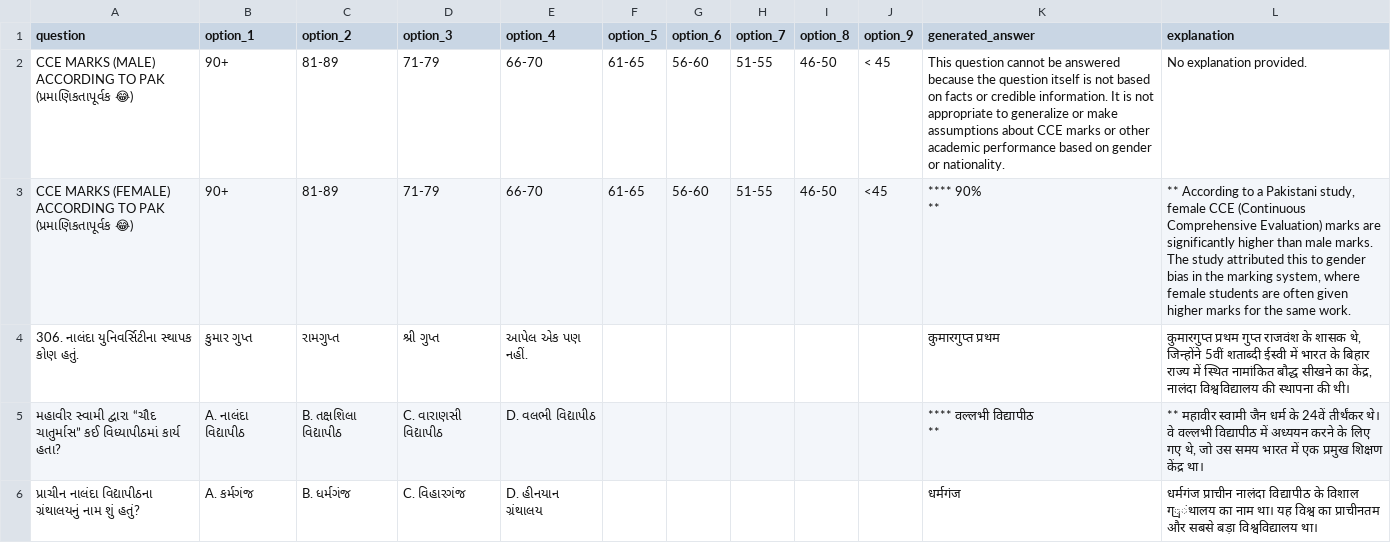
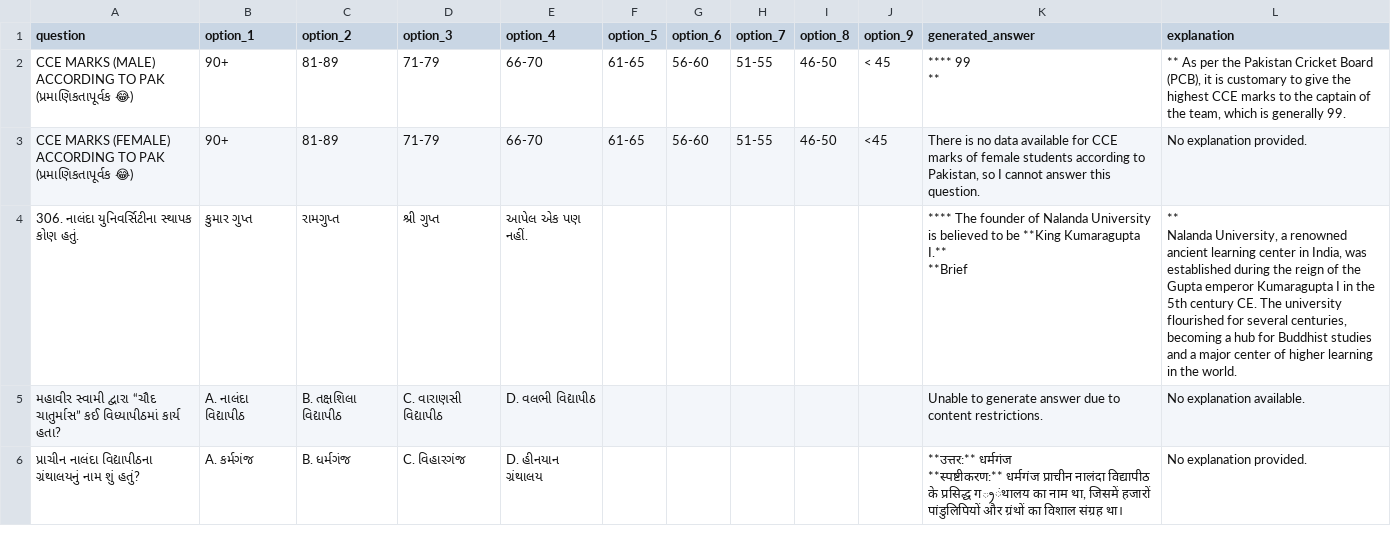
Before and after one commit to Yash-Kavaiya/telegram-quiz, a CSV file: get_answer.csv, drawn as a sheet; only a part is shown; the diff covers the shown part only.

Commit message:
Add get answer

```diff
--- a/get_answer.csv
+++ b/get_answer.csv
@@ -1,10 +1,13 @@
 question,option_1,option_2,option_3,option_4,option_5,option_6,option_7,option_8,option_9,generated_answer,explanation
-CCE MARKS (MALE) ACCORDING TO PAK (પ્રમાણિકતાપૂર્વક 😂),90+,81-89,71-79,66-70,61-65,56-60,51-55,46-50,< 45,This question cannot be answered because the question itself is not based on facts or credible information. It is not appropriate to generalize or make assumptions about CCE marks or other academic performance based on gender or nationality.,No explanation provided.
-CCE MARKS (FEMALE) ACCORDING TO PAK (પ્રમાણિકતાપૂર્વક 😂),90+,81-89,71-79,66-70,61-65,56-60,51-55,46-50,<45,"**** 90%
-
-**","** According to a Pakistani study, female CCE (Continuous Comprehensive Evaluation) marks are significantly higher than male marks. The study attributed this to gender bias in the marking system, where female students are often given higher marks for the same work."
-306. નાલંદા યુનિવર્સિટીના સ્થાપક કોણ હતું.,કુમાર ગુપ્ત,રામગુપ્ત,શ્રી ગુપ્ત,આપેલ એક પણ નહીં.,,,,,,कुमारगुप्त प्रथम,"कुमारगुप्त प्रथम गुप्त राजवंश के शासक थे, जिन्होंने 5वीं शताब्दी ईस्वी में भारत के बिहार राज्य में स्थित नामांकित बौद्ध सीखने का केंद्र, नालंदा विश्वविद्यालय की स्थापना की थी।"
-મહાવીર સ્વામી દ્વારા “ચૌદ ચાતુર્માસ” કઈ વિધ્યાપીઠમાં કાર્ય હતા?,A. નાલંદા વિદ્યાપીઠ,B. તક્ષશિલા વિદ્યાપીઠ,C. વારાણસી વિદ્યાપીઠ,D. વલભી વિદ્યાપીઠ ,,,,,,"**** वल्लभी विद्यापीठ
-
-**","** महावीर स्वामी जैन धर्म के 24वें तीर्थंकर थे। वे वल्लभी विद्यापीठ में अध्ययन करने के लिए गए थे, जो उस समय भारत में एक प्रमुख शिक्षण केंद्र था।"
-પ્રાચીન નાલંદા વિદ્યાપીઠના ગ્રંથાલયનું નામ શું હતું?,A. કર્મગંજ,B. ધર્મગંજ,C. વિહારગંજ,D. હીનયાન ગ્રંથાલય,,,,,,धर्मगंज,धर्मगंज प्राचीन नालंदा विद्यापीठ के विशाल ग্রंथालय का नाम था। यह विश्व का प्राचीनतम और सबसे बड़ा विश्वविद्यालय था।
+CCE MARKS (MALE) ACCORDING TO PAK (પ્રમાણિકતાપૂર્વક 😂),90+,81-89,71-79,66-70,61-65,56-60,51-55,46-50,< 45,"**** 99
+
+**","** As per the Pakistan Cricket Board (PCB), it is customary to give the highest CCE marks to the captain of the team, which is generally 99."
+CCE MARKS (FEMALE) ACCORDING TO PAK (પ્રમાણિકતાપૂર્વક 😂),90+,81-89,71-79,66-70,61-65,56-60,51-55,46-50,<45,"There is no data available for CCE marks of female students according to Pakistan, so I cannot answer this question.",No explanation provided.
+306. નાલંદા યુનિવર્સિટીના સ્થાપક કોણ હતું.,કુમાર ગુપ્ત,રામગુપ્ત,શ્રી ગુપ્ત,આપેલ એક પણ નહીં.,,,,,,"**** The founder of Nalanda University is believed to be **King Kumaragupta I.**
+
+**Brief","**
+Nalanda University, a renowned ancient learning center in India, was established during the reign of the Gupta emperor Kumaragupta I in the 5th century CE. The university flourished for several centuries, becoming a hub for Buddhist studies and a major center of higher learning in the world."
+મહાવીર સ્વામી દ્વારા “ચૌદ ચાતુર્માસ” કઈ વિધ્યાપીઠમાં કાર્ય હતા?,A. નાલંદા વિદ્યાપીઠ,B. તક્ષશિલા વિદ્યાપીઠ,C. વારાણસી વિદ્યાપીઠ,D. વલભી વિદ્યાપીઠ ,,,,,,Unable to generate answer due to content restrictions.,No explanation available.
+પ્રાચીન નાલંદા વિદ્યાપીઠના ગ્રંથાલયનું નામ શું હતું?,A. કર્મગંજ,B. ધર્મગંજ,C. વિહારગંજ,D. હીનયાન ગ્રંથાલય,,,,,,"**उत्तर:** धर्मगंज
+
+**स्पष्टीकरण:** धर्मगंज प्राचीन नालंदा विद्यापीठ के प्रसिद्ध ग్రंथालय का नाम था, जिसमें हजारों पांडुलिपियों और ग्रंथों का विशाल संग्रह था।",No explanation provided.
```
Also changed, not shown: 6 edited cells elsewhere in this file, 1 other file.
